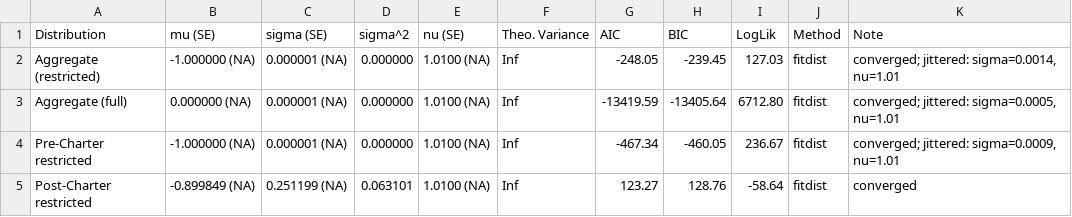
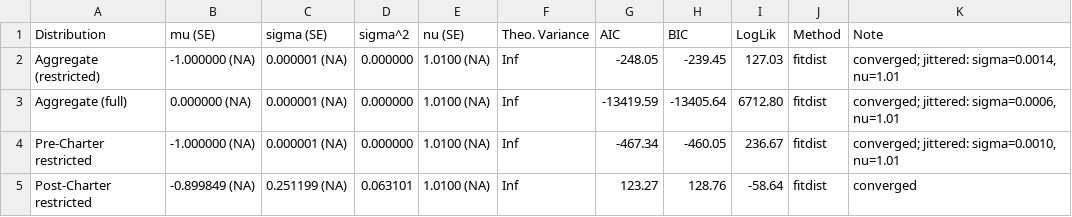
Before and after one commit to hpham22/replication-policy-agenda-hp-rt-26, a CSV file: analysis/outputs/tables/tableB6_tfit_details.csv, drawn as a sheet.

```diff
--- a/analysis/outputs/tables/tableB6_tfit_details.csv
+++ b/analysis/outputs/tables/tableB6_tfit_details.csv
@@ -2,4 +2,4 @@ Distribution,mu (SE),sigma (SE),sigma^2,nu (SE),Theo. Variance,AIC,BIC,LogLik,Me
 Aggregate (restricted),-1.000000 (NA),0.000001 (NA),0.000000,1.0100 (NA),Inf,-248.05,-239.45,127.03,fitdist,"converged; jittered: sigma=0.0014, nu=1.01"
-Aggregate (full),0.000000 (NA),0.000001 (NA),0.000000,1.0100 (NA),Inf,-13419.59,-13405.64,6712.80,fitdist,"converged; jittered: sigma=0.0005, nu=1.01"
-Pre-Charter restricted,-1.000000 (NA),0.000001 (NA),0.000000,1.0100 (NA),Inf,-467.34,-460.05,236.67,fitdist,"converged; jittered: sigma=0.0009, nu=1.01"
+Aggregate (full),0.000000 (NA),0.000001 (NA),0.000000,1.0100 (NA),Inf,-13419.59,-13405.64,6712.80,fitdist,"converged; jittered: sigma=0.0006, nu=1.01"
+Pre-Charter restricted,-1.000000 (NA),0.000001 (NA),0.000000,1.0100 (NA),Inf,-467.34,-460.05,236.67,fitdist,"converged; jittered: sigma=0.0010, nu=1.01"
 Post-Charter restricted,-0.899849 (NA),0.251199 (NA),0.063101,1.0100 (NA),Inf,123.27,128.76,-58.64,fitdist,converged
```
Also changed, not shown: analysis/outputs/tables/table2_aggregate_stats.csv, analysis/outputs/tables/table4_distributional_comparison.csv, 23 other files.
